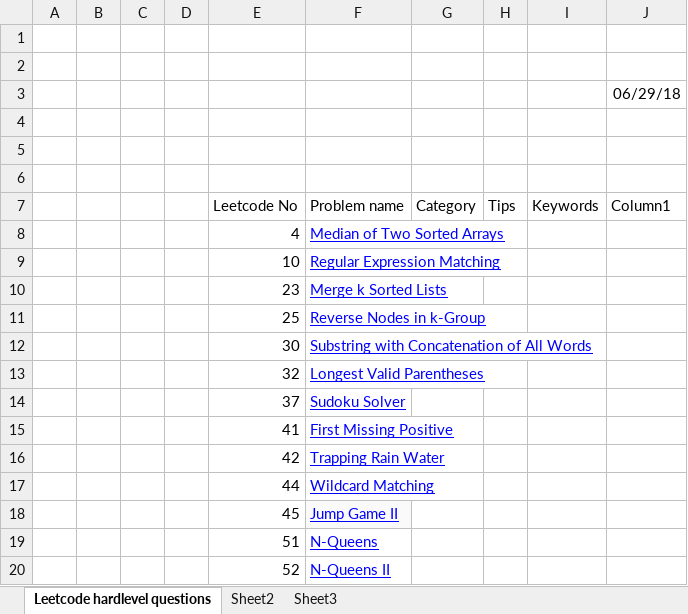
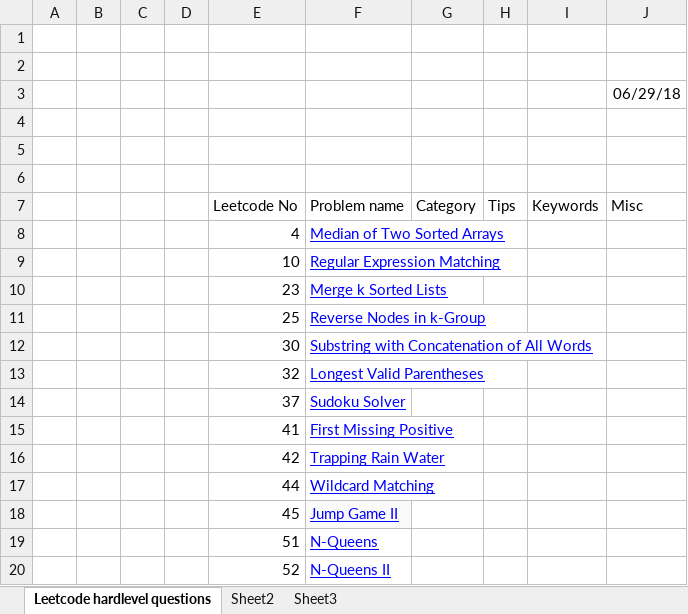
Before and after one commit to jianminchen/Conquer-Leetcode-hard-level-algorithms, an Excel workbook: Leetcode Hard Level Algorithms.xlsx, sheet Leetcode hardlevel questions, drawn as a sheet; values as stored, in another font and other column widths than the file's, no borders; table styles not drawn; the diff names each change by its address in the sheet, - before the commit and + after, or states it on an @@ line.

```diff
--- a/Leetcode Hard Level Algorithms.xlsx (sheet Leetcode hardlevel questions)
+++ b/Leetcode Hard Level Algorithms.xlsx (sheet Leetcode hardlevel questions)
-J7: Column1
+J7: Misc
```
Also changed, not shown: 1 other file.
